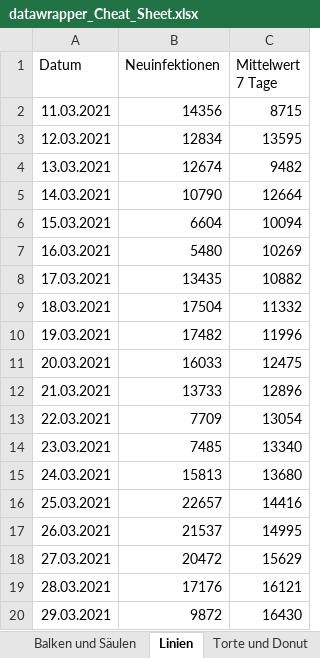
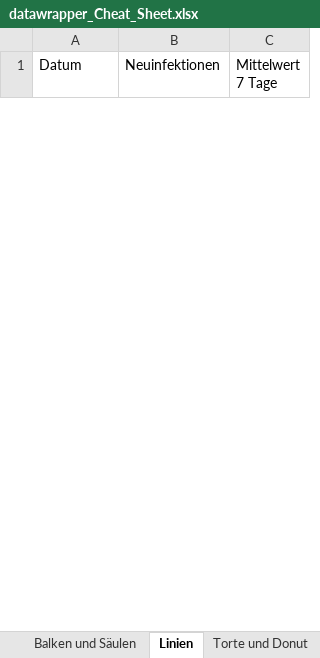
Before and after one commit to P3nny/ddj-basics, an Excel workbook: datawrapper_volo/datawrapper_Cheat_Sheet.xlsx, sheet Linien, drawn as a sheet; only a part is shown; values as stored, in another font and other column widths than the file's, no borders; charts and pictures not drawn; removed rows and columns are numbered as before the commit, all else as after; the diff covers the shown part only; the diff names each change by its address in the sheet, - before the commit and + after, or states it on an @@ line.

```diff
--- a/datawrapper_volo/datawrapper_Cheat_Sheet.xlsx (sheet Linien)
+++ b/datawrapper_volo/datawrapper_Cheat_Sheet.xlsx (sheet Linien)
-row 2: 11.03.2021 | 14356 | 8715
-row 3: 12.03.2021 | 12834 | 13595
-row 4: 13.03.2021 | 12674 | 9482
-row 5: 14.03.2021 | 10790 | 12664
-row 6: 15.03.2021 | 6604 | 10094
-row 7: 16.03.2021 | 5480 | 10269
-row 8: 17.03.2021 | 13435 | 10882
-row 9: 18.03.2021 | 17504 | 11332
-row 10: 19.03.2021 | 17482 | 11996
-row 11: 20.03.2021 | 16033 | 12475
-row 12: 21.03.2021 | 13733 | 12896
-row 13: 22.03.2021 | 7709 | 13054
-row 14: 23.03.2021 | 7485 | 13340
-row 15: 24.03.2021 | 15813 | 13680
-row 16: 25.03.2021 | 22657 | 14416
-row 17: 26.03.2021 | 21537 | 14995
-row 18: 27.03.2021 | 20472 | 15629
-row 19: 28.03.2021 | 17176 | 16121
-row 20: 29.03.2021 | 9872 | 16430
```
Also changed, not shown: 43 added rows and 11 removed rows elsewhere in this sheet, sheet Tabellen I, sheet Balken und Säulen, sheet Sitzverteilung, tabellenliebe/00_Open_Data_Quellen.xlsx, 7 other files.
